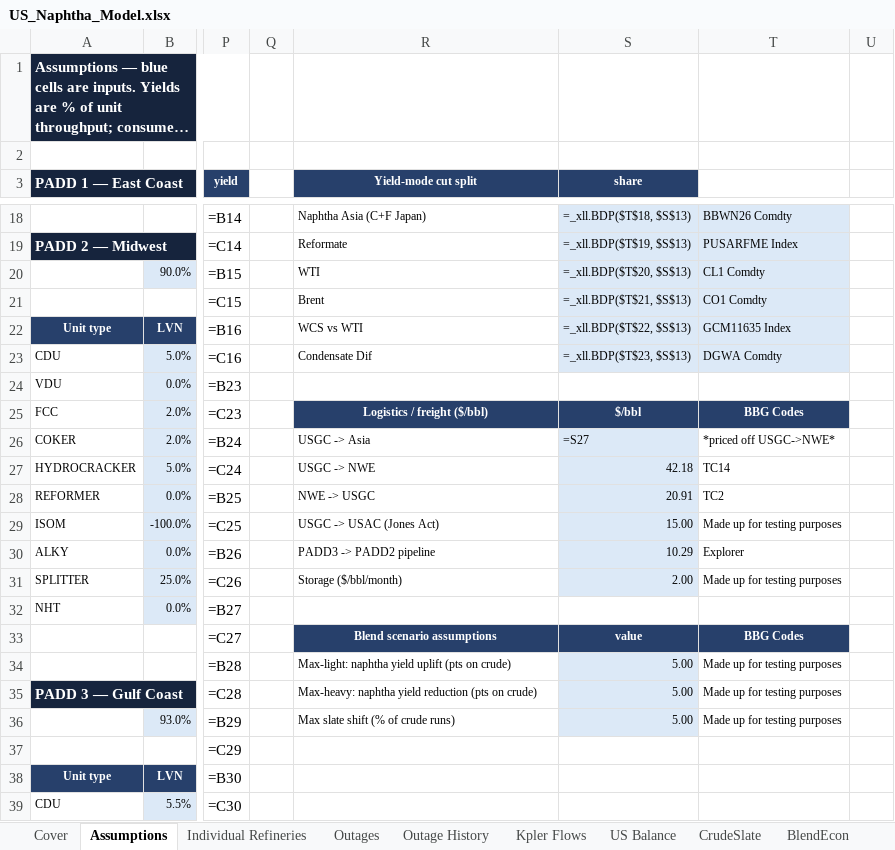
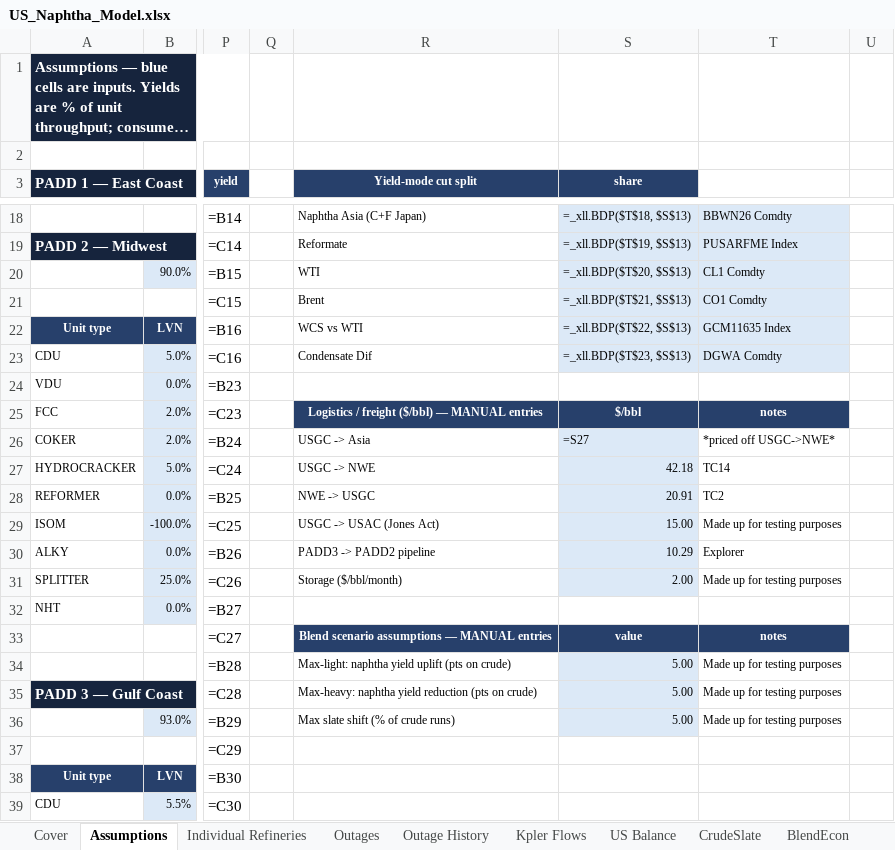
Before and after one commit to HoldenCole/Zero-Based-Model, an Excel workbook: dist/US_Naphtha_Model.xlsx, sheet Assumptions, drawn as a sheet; only a part is shown, gaps mark what is left out; long unchanged cells end in …; values as stored, in another font and other column widths than the file's, no borders; formulas without a stored value are shown as written; the diff names each change by its address in the sheet, - before the commit and + after, or states it on an @@ line.

```diff
--- a/dist/US_Naphtha_Model.xlsx (sheet Assumptions)
+++ b/dist/US_Naphtha_Model.xlsx (sheet Assumptions)
-R25 (Yield-mode cut split): Logistics / freight ($/bbl)
+R25 (Yield-mode cut split): Logistics / freight ($/bbl) — MANUAL entries
-T25: BBG Codes
+T25: notes
-R33 (Yield-mode cut split): Blend scenario assumptions
+R33 (Yield-mode cut split): Blend scenario assumptions — MANUAL entries
-T33: BBG Codes
+T33: notes
```
Also changed, not shown: sheet Outages, sheet Cover, sheet Kpler Flows, sheet Outage History, sheet US Balance, charts or pictures, 2 other files.
